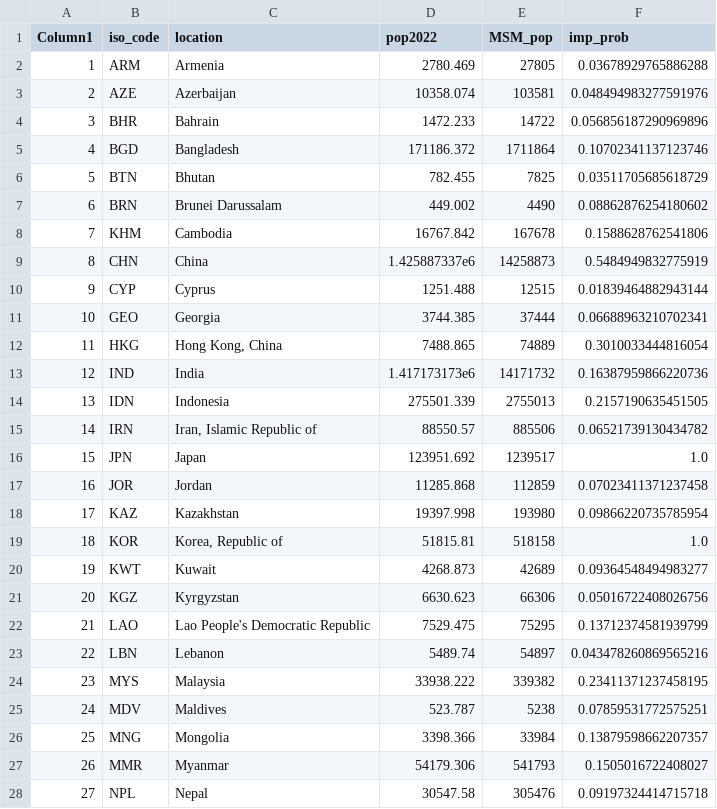
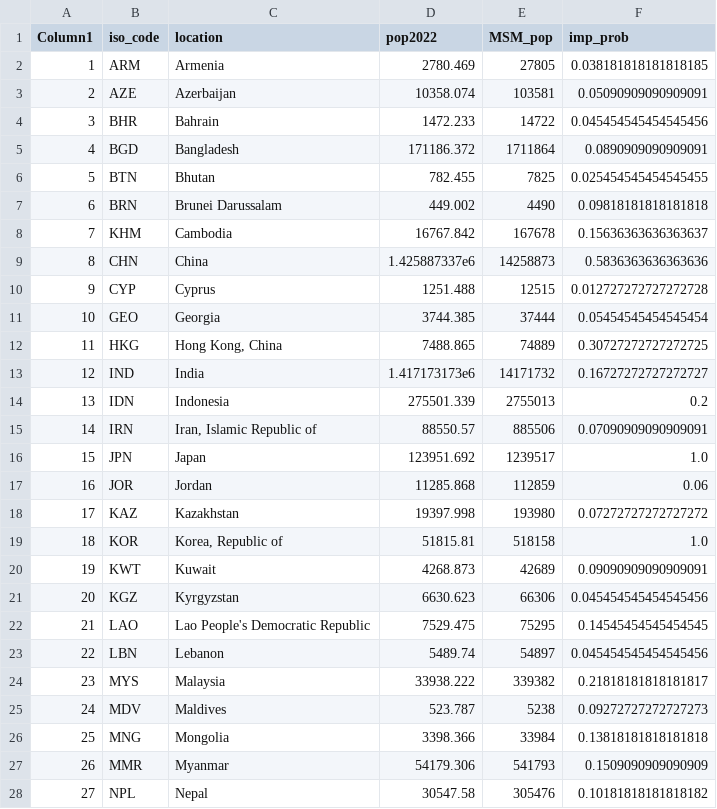
Before and after one commit to toshiakiasakura/projection_of_mpox_in_Asia, a CSV file: tmp_results/imp_prob_path_sc1_assort_fil.csv, drawn as a sheet; only a part is shown; the diff covers the shown part only.

Commit message:
Update imp prob result

```diff
--- a/tmp_results/imp_prob_path_sc1_assort_fil.csv
+++ b/tmp_results/imp_prob_path_sc1_assort_fil.csv
@@ -1,28 +1,28 @@
 Column1,iso_code,location,pop2022,MSM_pop,imp_prob
-1,ARM,Armenia,2780.469,27805,0.03678929765886288
-2,AZE,Azerbaijan,10358.074,103581,0.048494983277591976
-3,BHR,Bahrain,1472.233,14722,0.056856187290969896
-4,BGD,Bangladesh,171186.372,1711864,0.10702341137123746
-5,BTN,Bhutan,782.455,7825,0.03511705685618729
-6,BRN,Brunei Darussalam,449.002,4490,0.08862876254180602
-7,KHM,Cambodia,16767.842,167678,0.1588628762541806
-8,CHN,China,1.425887337e6,14258873,0.5484949832775919
-9,CYP,Cyprus,1251.488,12515,0.01839464882943144
-10,GEO,Georgia,3744.385,37444,0.06688963210702341
-11,HKG,"Hong Kong, China",7488.865,74889,0.3010033444816054
-12,IND,India,1.417173173e6,14171732,0.16387959866220736
-13,IDN,Indonesia,275501.339,2755013,0.2157190635451505
-14,IRN,"Iran, Islamic Republic of",88550.57,885506,0.06521739130434782
+1,ARM,Armenia,2780.469,27805,0.038181818181818185
+2,AZE,Azerbaijan,10358.074,103581,0.05090909090909091
+3,BHR,Bahrain,1472.233,14722,0.045454545454545456
+4,BGD,Bangladesh,171186.372,1711864,0.0890909090909091
+5,BTN,Bhutan,782.455,7825,0.025454545454545455
+6,BRN,Brunei Darussalam,449.002,4490,0.09818181818181818
+7,KHM,Cambodia,16767.842,167678,0.15636363636363637
+8,CHN,China,1.425887337e6,14258873,0.5836363636363636
+9,CYP,Cyprus,1251.488,12515,0.012727272727272728
+10,GEO,Georgia,3744.385,37444,0.05454545454545454
+11,HKG,"Hong Kong, China",7488.865,74889,0.30727272727272725
+12,IND,India,1.417173173e6,14171732,0.16727272727272727
+13,IDN,Indonesia,275501.339,2755013,0.2
+14,IRN,"Iran, Islamic Republic of",88550.57,885506,0.07090909090909091
 15,JPN,Japan,123951.692,1239517,1.0
-16,JOR,Jordan,11285.868,112859,0.07023411371237458
-17,KAZ,Kazakhstan,19397.998,193980,0.09866220735785954
+16,JOR,Jordan,11285.868,112859,0.06
+17,KAZ,Kazakhstan,19397.998,193980,0.07272727272727272
 18,KOR,"Korea, Republic of",51815.81,518158,1.0
-19,KWT,Kuwait,4268.873,42689,0.09364548494983277
-20,KGZ,Kyrgyzstan,6630.623,66306,0.05016722408026756
-21,LAO,Lao People's Democratic Republic,7529.475,75295,0.13712374581939799
-22,LBN,Lebanon,5489.74,54897,0.043478260869565216
-23,MYS,Malaysia,33938.222,339382,0.23411371237458195
-24,MDV,Maldives,523.787,5238,0.07859531772575251
-25,MNG,Mongolia,3398.366,33984,0.13879598662207357
-26,MMR,Myanmar,54179.306,541793,0.1505016722408027
-27,NPL,Nepal,30547.58,305476,0.09197324414715718
+19,KWT,Kuwait,4268.873,42689,0.09090909090909091
+20,KGZ,Kyrgyzstan,6630.623,66306,0.045454545454545456
+21,LAO,Lao People's Democratic Republic,7529.475,75295,0.14545454545454545
+22,LBN,Lebanon,5489.74,54897,0.045454545454545456
+23,MYS,Malaysia,33938.222,339382,0.21818181818181817
+24,MDV,Maldives,523.787,5238,0.09272727272727273
+25,MNG,Mongolia,3398.366,33984,0.13818181818181818
+26,MMR,Myanmar,54179.306,541793,0.1509090909090909
+27,NPL,Nepal,30547.58,305476,0.10181818181818182
```
Also changed, not shown: 15 edited cells elsewhere in this file.
